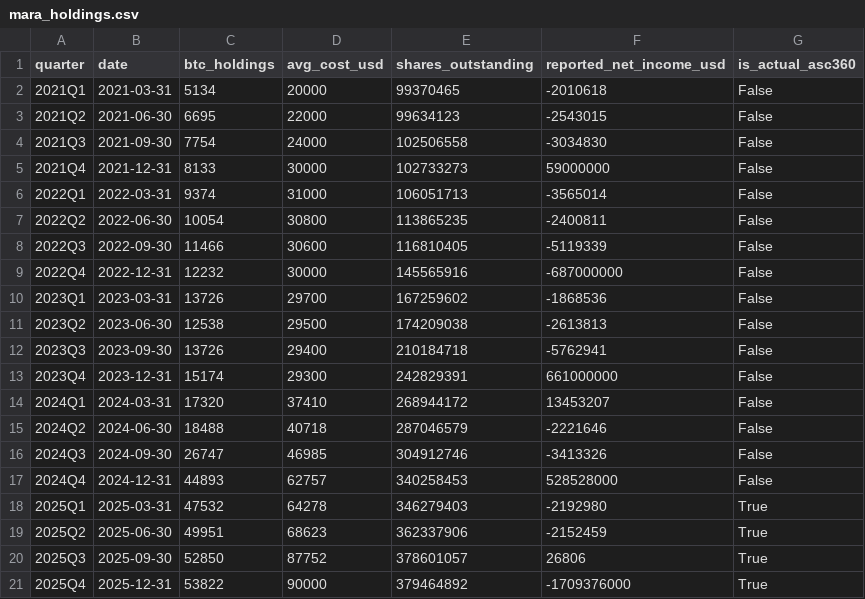
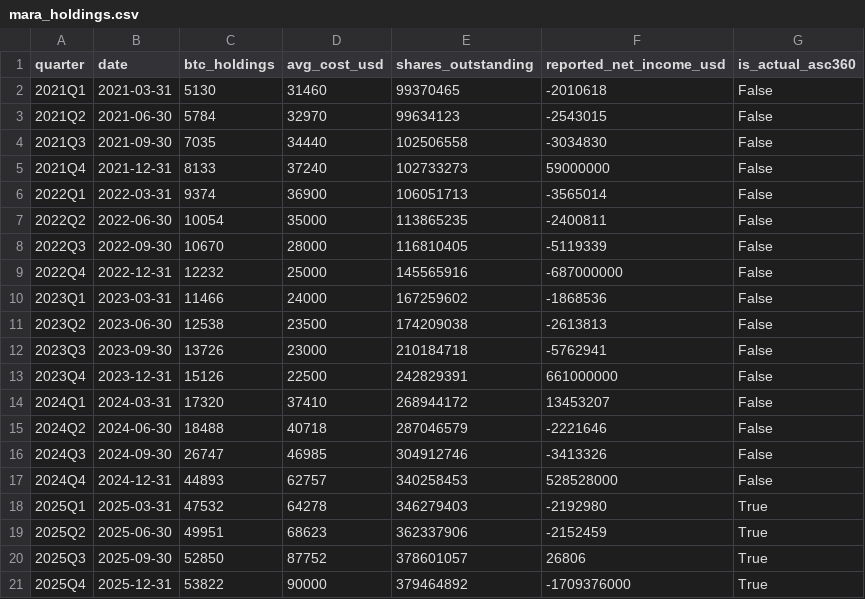
Before and after one commit to jingwanha/financial-accounting, a CSV file: data/mara_holdings.csv, drawn as a sheet.

```diff
--- a/data/mara_holdings.csv
+++ b/data/mara_holdings.csv
@@ -1,14 +1,14 @@
 quarter,date,btc_holdings,avg_cost_usd,shares_outstanding,reported_net_income_usd,is_actual_asc360
-2021Q1,2021-03-31,5134,20000,99370465,-2010618,False
-2021Q2,2021-06-30,6695,22000,99634123,-2543015,False
-2021Q3,2021-09-30,7754,24000,102506558,-3034830,False
-2021Q4,2021-12-31,8133,30000,102733273,59000000,False
-2022Q1,2022-03-31,9374,31000,106051713,-3565014,False
-2022Q2,2022-06-30,10054,30800,113865235,-2400811,False
-2022Q3,2022-09-30,11466,30600,116810405,-5119339,False
-2022Q4,2022-12-31,12232,30000,145565916,-687000000,False
-2023Q1,2023-03-31,13726,29700,167259602,-1868536,False
-2023Q2,2023-06-30,12538,29500,174209038,-2613813,False
-2023Q3,2023-09-30,13726,29400,210184718,-5762941,False
-2023Q4,2023-12-31,15174,29300,242829391,661000000,False
+2021Q1,2021-03-31,5130,31460,99370465,-2010618,False
+2021Q2,2021-06-30,5784,32970,99634123,-2543015,False
+2021Q3,2021-09-30,7035,34440,102506558,-3034830,False
+2021Q4,2021-12-31,8133,37240,102733273,59000000,False
+2022Q1,2022-03-31,9374,36900,106051713,-3565014,False
+2022Q2,2022-06-30,10054,35000,113865235,-2400811,False
+2022Q3,2022-09-30,10670,28000,116810405,-5119339,False
+2022Q4,2022-12-31,12232,25000,145565916,-687000000,False
+2023Q1,2023-03-31,11466,24000,167259602,-1868536,False
+2023Q2,2023-06-30,12538,23500,174209038,-2613813,False
+2023Q3,2023-09-30,13726,23000,210184718,-5762941,False
+2023Q4,2023-12-31,15126,22500,242829391,661000000,False
 2024Q1,2024-03-31,17320,37410,268944172,13453207,False
```
Also changed, not shown: 2 other files.
